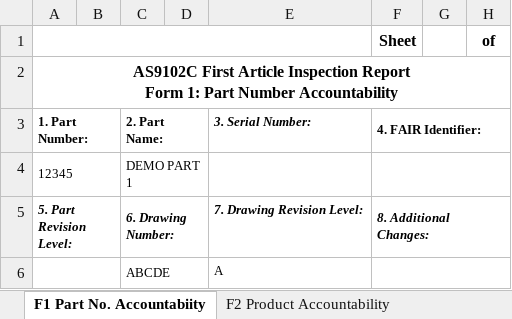
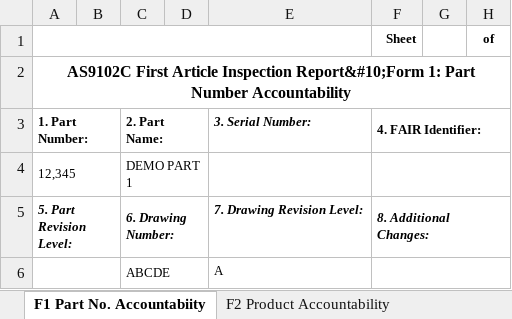
Before and after one commit to NukaW0rld/Revision-Reconciliation, an Excel workbook: assets/part1/FAIR.xlsx, sheet F1 Part No. Accountabiity, drawn as a sheet; only a part is shown; values as stored, in another font and other column widths than the file's, no borders; ↵ is a line break in a cell; the diff names each change by its address in the sheet, - before the commit and + after, or states it on an @@ line.

```diff
--- a/assets/part1/FAIR.xlsx (sheet F1 Part No. Accountabiity)
+++ b/assets/part1/FAIR.xlsx (sheet F1 Part No. Accountabiity)
@@ F1 text size: smaller @@
@@ H1 text size: smaller @@
-A2: …Article Inspection Report ↵ Form 1: Part…
+A2: …Article Inspection Report&#10;Form 1: Part…
-A4: 12345
+A4: 12,345
```
Also changed, not shown: sheet F3 Char. Accountability, sheet F2 Product Accountability, charts or pictures, 1 other file.
